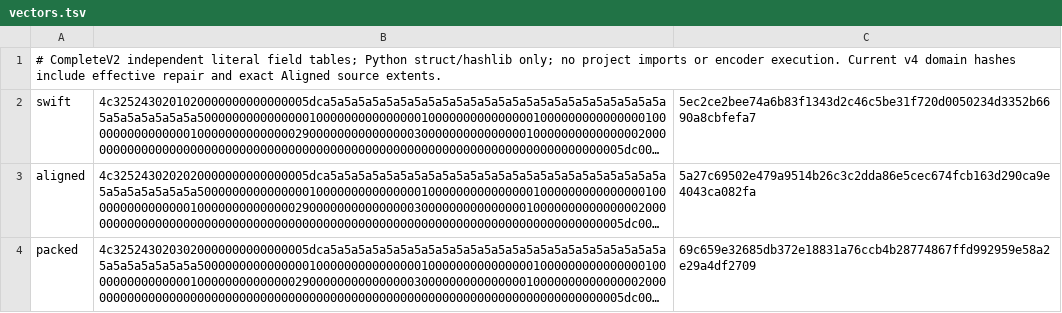
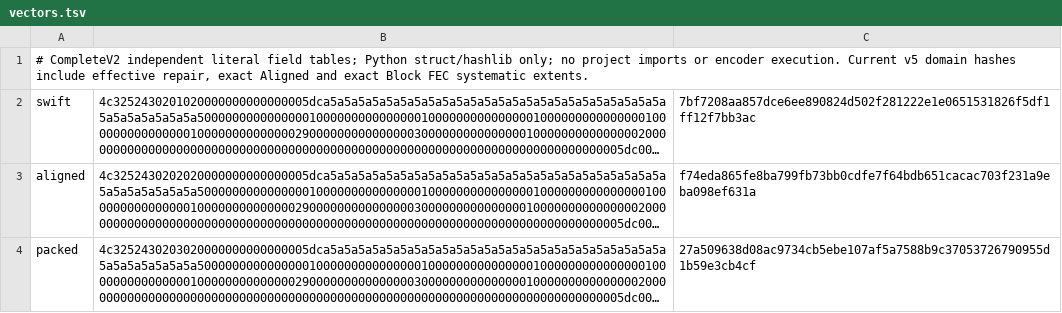
Before and after one commit to manageryzy/l2tunnel, a TSV file: crates/l2tunnel/src/record_configuration/vectors.tsv, drawn as a sheet; long unchanged cells end in …; the diff names each change by its address in the sheet, - before the commit and + after, or states it on an @@ line.

Commit message:
fix: remove FEC source padding and preserve execution diagnostics

```diff
--- a/crates/l2tunnel/src/record_configuration/vectors.tsv
+++ b/crates/l2tunnel/src/record_configuration/vectors.tsv
-A1: …execution. Current v4 domain hashes include effective repair and exact Aligned source extents.
+A1: …execution. Current v5 domain hashes include effective repair, exact Aligned and exact Block FEC systematic extents.
-C2: 5ec2ce2bee74a6b83f1343d2c46c5be31f720d0050234d3352b6690a8cbfefa7
+C2: 7bf7208aa857dce6ee890824d502f281222e1e0651531826f5df1ff12f7bb3ac
-C3: 5a27c69502e479a9514b26c3c2dda86e5cec674fcb163d290ca9e4043ca082fa
+C3: f74eda865fe8ba799fb73bb0cdfe7f64bdb651cacac703f231a9eba098ef631a
-C4: 69c659e32685db372e18831a76ccb4b28774867ffd992959e58a2e29a4df2709
+C4: 27a509638d08ac9734cb5ebe107af5a7588b9c37053726790955d1b59e3cb4cf
```
Also changed, not shown: 29 other files.
